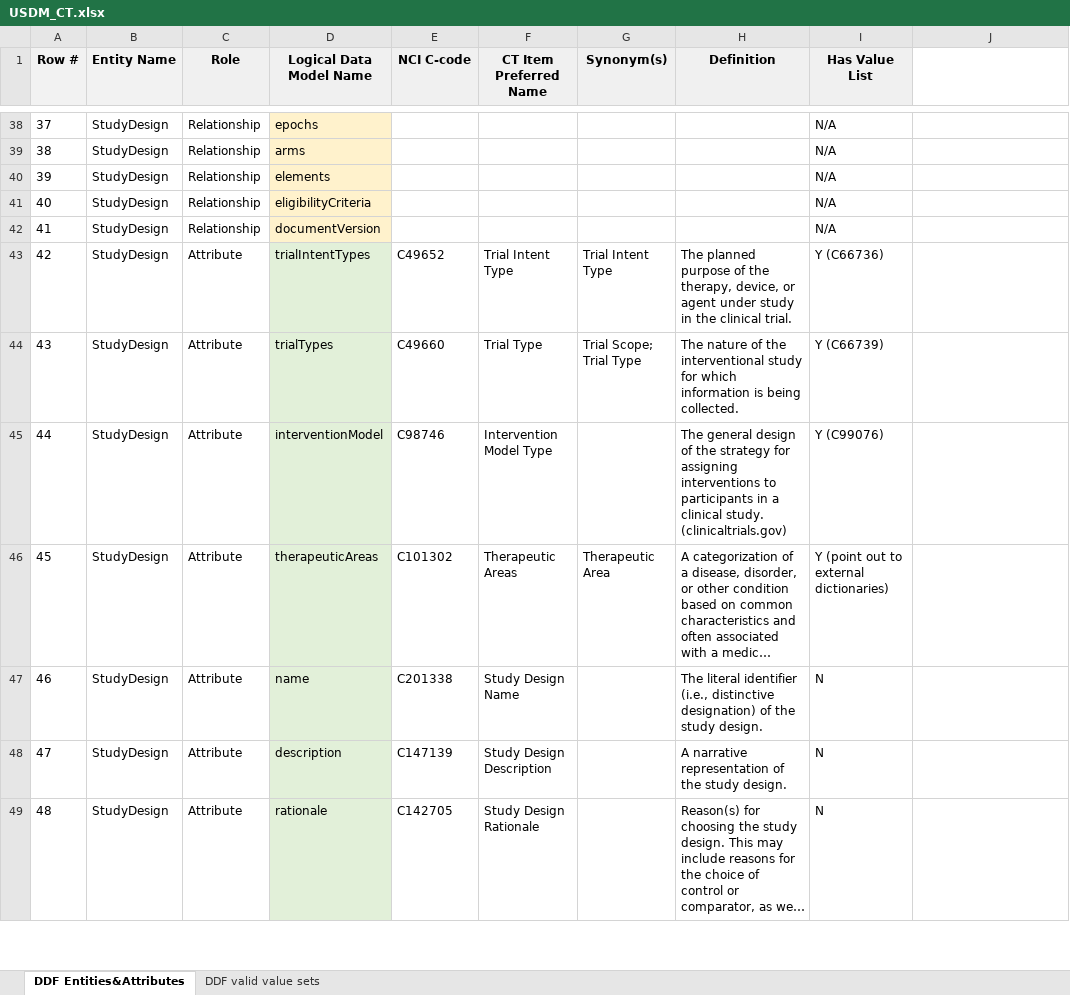
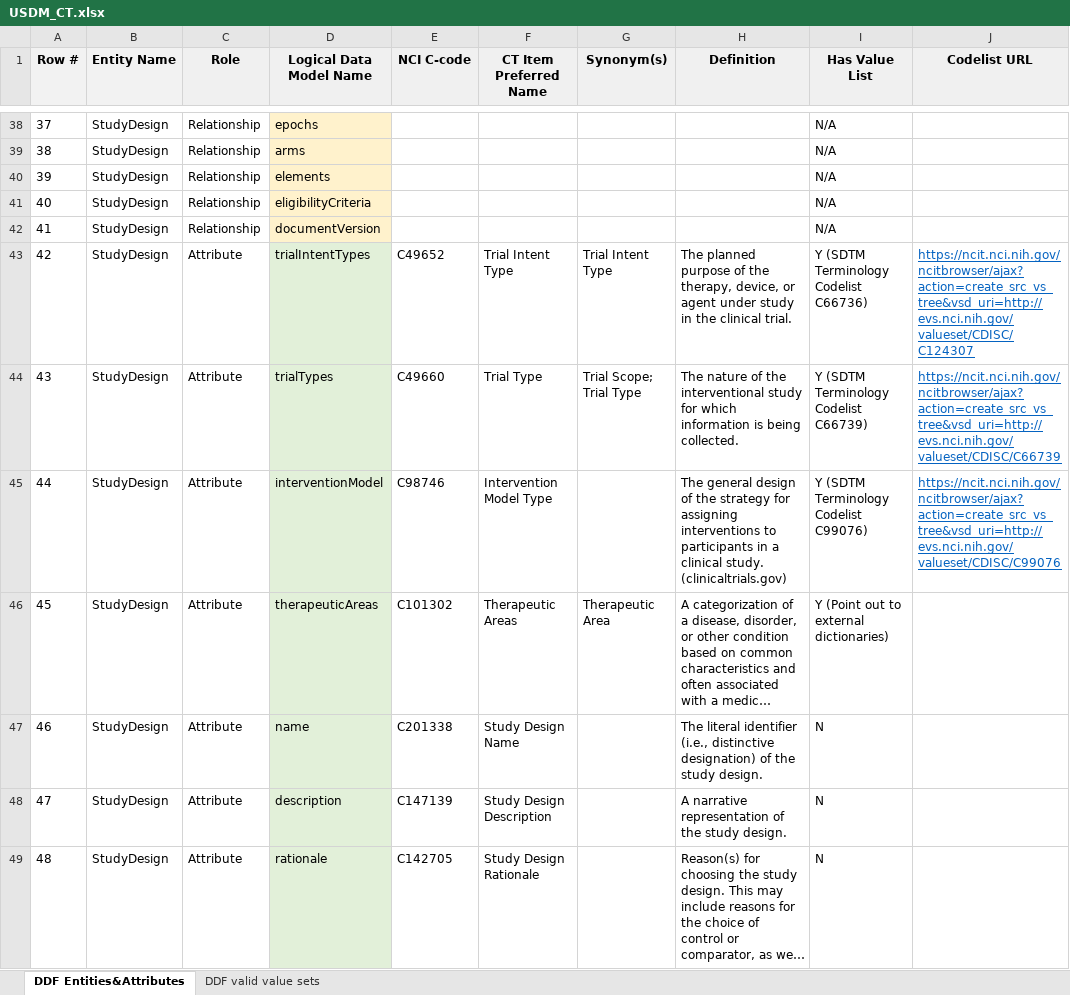
Before and after one commit to cdisc-org/DDF-RA, an Excel workbook: Deliverables/CT/USDM_CT.xlsx, sheet DDF Entities&Attributes, drawn as a sheet; only a part is shown, gaps mark what is left out; long unchanged cells end in …; values as stored, in another font and other column widths than the file's, no borders; conditional formats not drawn; the diff covers the shown part only; the diff names each change by its address in the sheet, - before the commit and + after, or states it on an @@ line.

```diff
--- a/Deliverables/CT/USDM_CT.xlsx (sheet DDF Entities&Attributes)
+++ b/Deliverables/CT/USDM_CT.xlsx (sheet DDF Entities&Attributes)
-J1: (empty)
+J1: Codelist URL
-J1 fill: none
+J1 fill: #F0F0F0
-I43 (Has Value List): Y (C66736)
+I43 (Has Value List): Y (SDTM Terminology Codelist C66736)
-J43 (Codelist URL): (empty)
+J43 (Codelist URL): https://ncit.nci.nih.gov/ncitbrowser/ajax?action=create_src_vs_tree&vsd_uri=http://evs.nci.nih.gov/valueset/CDISC/C124307
-I44 (Has Value List): Y (C66739)
+I44 (Has Value List): Y (SDTM Terminology Codelist C66739)
-J44 (Codelist URL): (empty)
+J44 (Codelist URL): https://ncit.nci.nih.gov/ncitbrowser/ajax?action=create_src_vs_tree&vsd_uri=http://evs.nci.nih.gov/valueset/CDISC/C66739
-I45 (Has Value List): Y (C99076)
+I45 (Has Value List): Y (SDTM Terminology Codelist C99076)
-J45 (Codelist URL): (empty)
+J45 (Codelist URL): https://ncit.nci.nih.gov/ncitbrowser/ajax?action=create_src_vs_tree&vsd_uri=http://evs.nci.nih.gov/valueset/CDISC/C99076
-I46 (Has Value List): Y (point out to external dictionaries)
+I46 (Has Value List): Y (Point out to external dictionaries)
```
Also changed, not shown: 12 added rows, 40 edited cells and row numbers in column A elsewhere in this sheet, Deliverables/CT/USDM_CT_Changes.xlsx.
